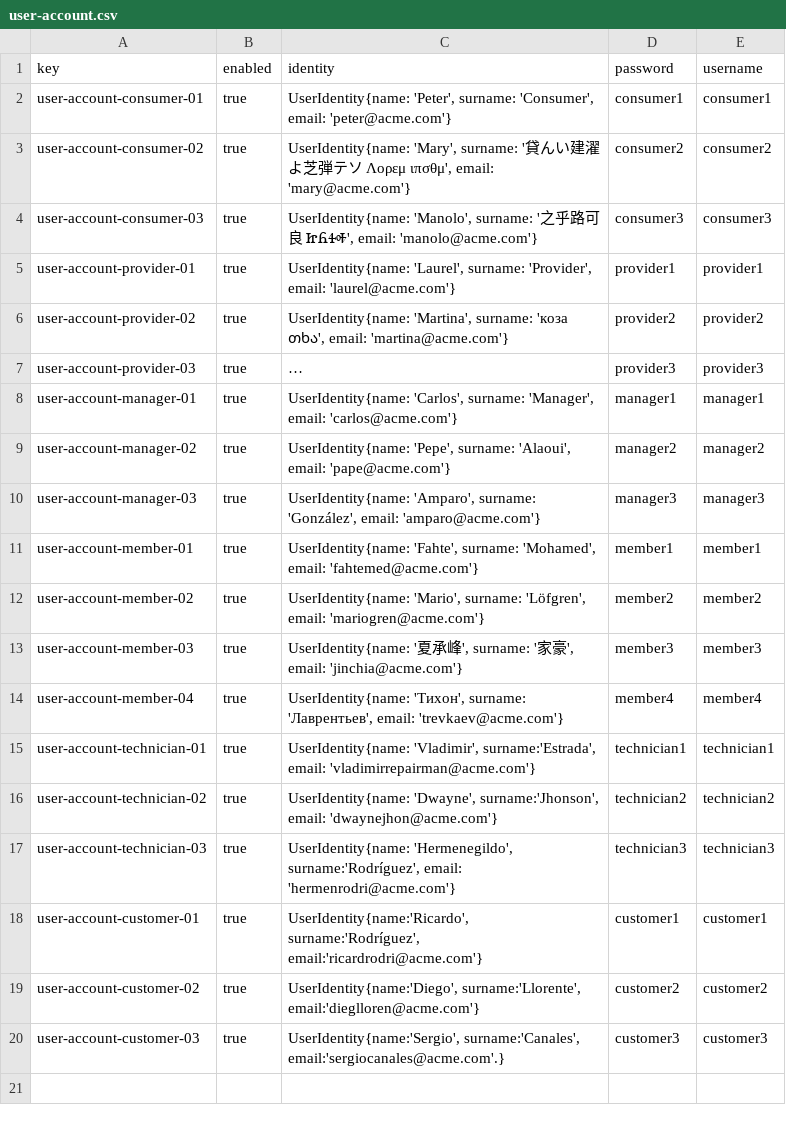
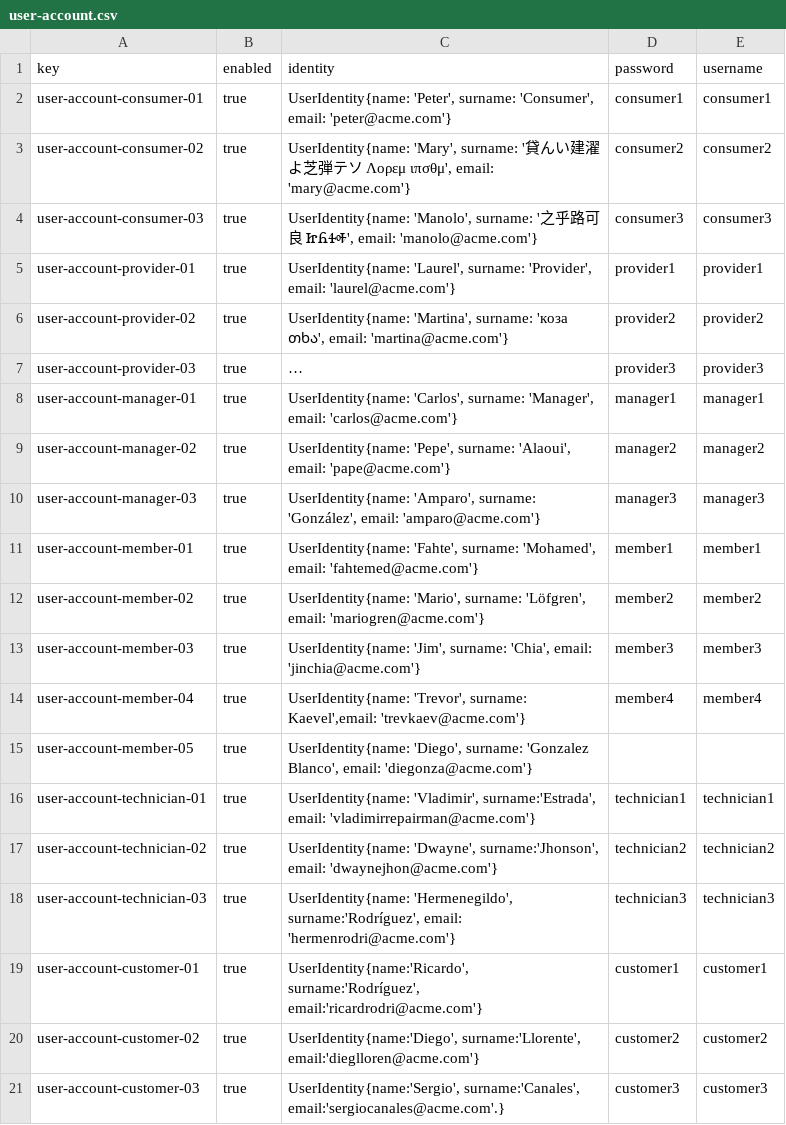
Before and after one commit to pabniecor/Acme-ANS-C3, a CSV file: src/main/resources/WEB-INF/data/sample/user-account.csv, drawn as a sheet; long unchanged cells end in ….

Commit message:
fix: user-account csv updated

```diff
--- a/src/main/resources/WEB-INF/data/sample/user-account.csv
+++ b/src/main/resources/WEB-INF/data/sample/user-account.csv
@@ -12,4 +12,5 @@ user-account-member-01,true,"UserIdentity{name: 'Fahte', surname: 'Mohamed', ema
 user-account-member-02,true,"UserIdentity{name: 'Mario', surname: 'Löfgren', email: 'mariogren@acme.com'}",member2,member2
-user-account-member-03,true,"UserIdentity{name: '夏承峰', surname: '家豪', email: 'jinchia@acme.com'}",member3,member3
-user-account-member-04,true,"UserIdentity{name: 'Тихон', surname: 'Лаврентьев', email: 'trevkaev@acme.com'}",member4,member4
+user-account-member-03,true,"UserIdentity{name: 'Jim', surname: 'Chia', email: 'jinchia@acme.com'}",member3,member3
+user-account-member-04,true,"UserIdentity{name: 'Тrevor', surname: Kaevel',email: 'trevkaev@acme.com'}",member4,member4
+user-account-member-05,true,"UserIdentity{name: 'Diego', surname: 'Gonzalez Blanco', email: 'diegonza@acme.com'}","",""
 user-account-technician-01,true,"UserIdentity{name: 'Vladimir', surname:'Estrada', email: 'vladimirrepairman@acme.com'}",technician1,technician1
```
